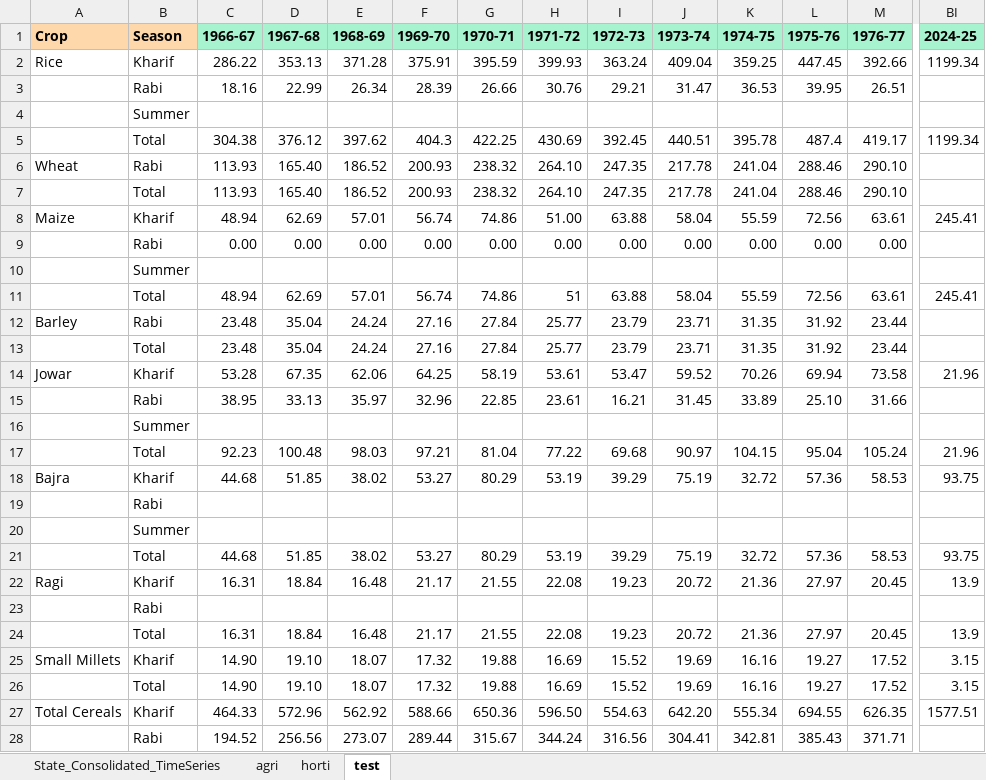
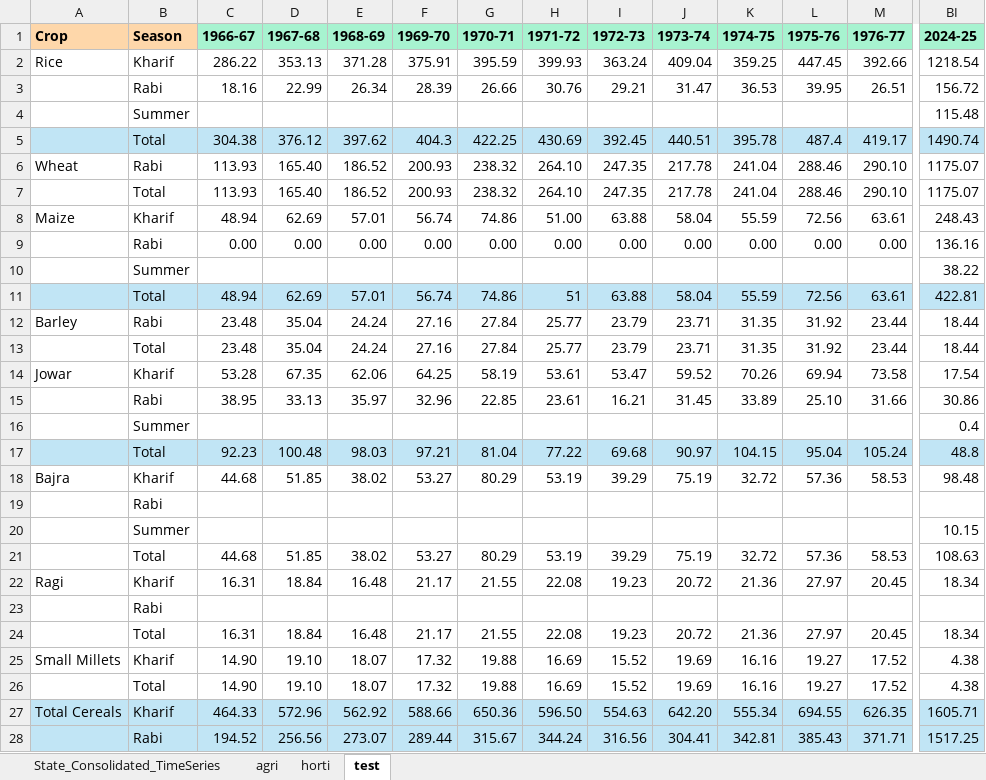
Before and after one commit to abhiruchi97/Inflation-monitor, an Excel workbook: dca_data.xlsx, sheet test, drawn as a sheet; only a part is shown, gaps mark what is left out; values as stored, in another font and other column widths than the file's, no borders; 1 other sheet too large or unreadable and not compared; the diff covers the shown part only; the diff names each change by its address in the sheet, - before the commit and + after, or states it on an @@ line.

Commit message:
updated cpi, arrivals and agri data

```diff
--- a/dca_data.xlsx (sheet test)
+++ b/dca_data.xlsx (sheet test)
-BI2 (2024-25): 1199.34
+BI2 (2024-25): 1218.54
-BI3 (2024-25): (empty)
+BI3 (2024-25): 156.72
-BI4 (2024-25): (empty)
+BI4 (2024-25): 115.48
-A5:BI5 fill: none
+A5:BI5 fill: #C1E5F5
-BI5 (2024-25): 1199.34
+BI5 (2024-25): 1490.74
-BI6:BI7 (2024-25): (empty)
+BI6:BI7 (2024-25): 1175.07
-BI8 (2024-25): 245.41
+BI8 (2024-25): 248.43
-BI9 (2024-25): (empty)
+BI9 (2024-25): 136.16
-BI10 (2024-25): (empty)
+BI10 (2024-25): 38.22
-A11:BI11 fill: none
+A11:BI11 fill: #C1E5F5
-BI11 (2024-25): 245.41
+BI11 (2024-25): 422.81
-BI12:BI13 (2024-25): (empty)
+BI12:BI13 (2024-25): 18.44
-BI14 (2024-25): 21.96
+BI14 (2024-25): 17.54
-BI15 (2024-25): (empty)
+BI15 (2024-25): 30.86
-BI16 (2024-25): (empty)
+BI16 (2024-25): 0.4
-A17:BI17 fill: none
+A17:BI17 fill: #C1E5F5
-BI17 (2024-25): 21.96
+BI17 (2024-25): 48.8
-BI18 (2024-25): 93.75
+BI18 (2024-25): 98.48
-BI20 (2024-25): (empty)
+BI20 (2024-25): 10.15
-BI21 (2024-25): 93.75
+BI21 (2024-25): 108.63
-BI22 (2024-25): 13.9
+BI22 (2024-25): 18.34
-BI24 (2024-25): 13.9
+BI24 (2024-25): 18.34
-BI25:BI26 (2024-25): 3.15
+BI25:BI26 (2024-25): 4.38
-A27:BI28 fill: none
+A27:BI28 fill: #C1E5F5
-BI27 (2024-25): 1577.51
+BI27 (2024-25): 1605.71
-BI28 (2024-25): (empty)
+BI28 (2024-25): 1517.25
```
Also changed, not shown: 70 edited cells and cell formats elsewhere in this sheet, inflation_2012-24.xlsx, 1 other file.
